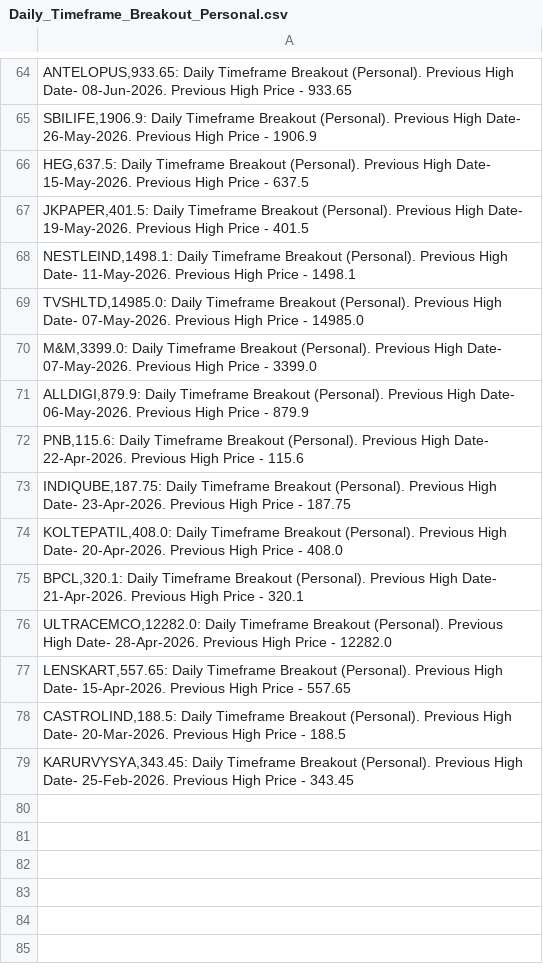
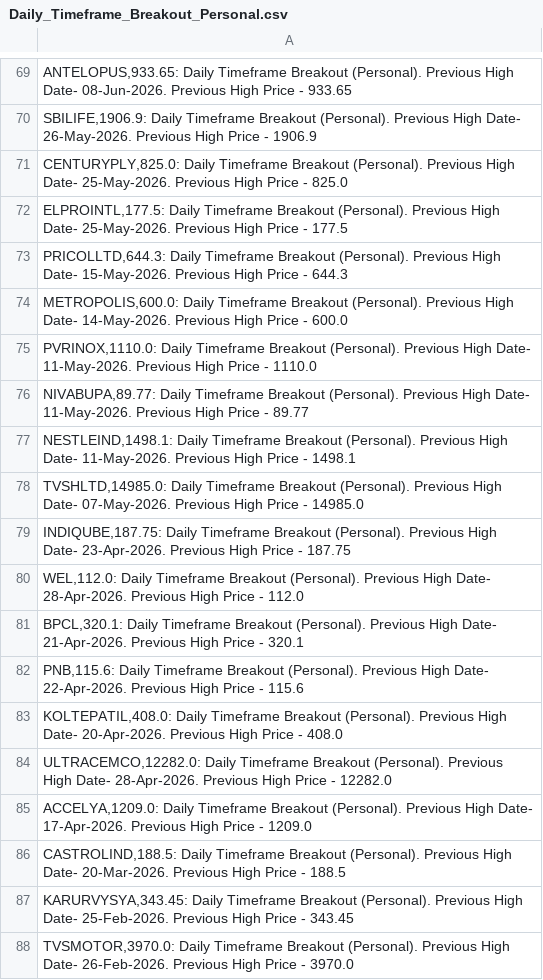
Before and after one commit to vibats/Daily_Notification_Data, a CSV file: Email_Notification_Data/Daily_Timeframe_Breakout_Personal.csv, drawn as a sheet; only a part is shown, gaps mark what is left out; the diff covers the shown part only.

```diff
--- a/Email_Notification_Data/Daily_Timeframe_Breakout_Personal.csv
+++ b/Email_Notification_Data/Daily_Timeframe_Breakout_Personal.csv
@@ -65,15 +70,19 @@
 "SBILIFE,1906.9: Daily Timeframe Breakout (Personal). Previous High Date- 26-May-2026. Previous High Price - 1906.9"
-"HEG,637.5: Daily Timeframe Breakout (Personal). Previous High Date- 15-May-2026. Previous High Price - 637.5"
-"JKPAPER,401.5: Daily Timeframe Breakout (Personal). Previous High Date- 19-May-2026. Previous High Price - 401.5"
+"CENTURYPLY,825.0: Daily Timeframe Breakout (Personal). Previous High Date- 25-May-2026. Previous High Price - 825.0"
+"ELPROINTL,177.5: Daily Timeframe Breakout (Personal). Previous High Date- 25-May-2026. Previous High Price - 177.5"
+"PRICOLLTD,644.3: Daily Timeframe Breakout (Personal). Previous High Date- 15-May-2026. Previous High Price - 644.3"
+"METROPOLIS,600.0: Daily Timeframe Breakout (Personal). Previous High Date- 14-May-2026. Previous High Price - 600.0"
+"PVRINOX,1110.0: Daily Timeframe Breakout (Personal). Previous High Date- 11-May-2026. Previous High Price - 1110.0"
+"NIVABUPA,89.77: Daily Timeframe Breakout (Personal). Previous High Date- 11-May-2026. Previous High Price - 89.77"
 "NESTLEIND,1498.1: Daily Timeframe Breakout (Personal). Previous High Date- 11-May-2026. Previous High Price - 1498.1"
 "TVSHLTD,14985.0: Daily Timeframe Breakout (Personal). Previous High Date- 07-May-2026. Previous High Price - 14985.0"
-"M&M,3399.0: Daily Timeframe Breakout (Personal). Previous High Date- 07-May-2026. Previous High Price - 3399.0"
-"ALLDIGI,879.9: Daily Timeframe Breakout (Personal). Previous High Date- 06-May-2026. Previous High Price - 879.9"
+"INDIQUBE,187.75: Daily Timeframe Breakout (Personal). Previous High Date- 23-Apr-2026. Previous High Price - 187.75"
+"WEL,112.0: Daily Timeframe Breakout (Personal). Previous High Date- 28-Apr-2026. Previous High Price - 112.0"
+"BPCL,320.1: Daily Timeframe Breakout (Personal). Previous High Date- 21-Apr-2026. Previous High Price - 320.1"
 "PNB,115.6: Daily Timeframe Breakout (Personal). Previous High Date- 22-Apr-2026. Previous High Price - 115.6"
-"INDIQUBE,187.75: Daily Timeframe Breakout (Personal). Previous High Date- 23-Apr-2026. Previous High Price - 187.75"
 "KOLTEPATIL,408.0: Daily Timeframe Breakout (Personal). Previous High Date- 20-Apr-2026. Previous High Price - 408.0"
-"BPCL,320.1: Daily Timeframe Breakout (Personal). Previous High Date- 21-Apr-2026. Previous High Price - 320.1"
 "ULTRACEMCO,12282.0: Daily Timeframe Breakout (Personal). Previous High Date- 28-Apr-2026. Previous High Price - 12282.0"
-"LENSKART,557.65: Daily Timeframe Breakout (Personal). Previous High Date- 15-Apr-2026. Previous High Price - 557.65"
+"ACCELYA,1209.0: Daily Timeframe Breakout (Personal). Previous High Date- 17-Apr-2026. Previous High Price - 1209.0"
 "CASTROLIND,188.5: Daily Timeframe Breakout (Personal). Previous High Date- 20-Mar-2026. Previous High Price - 188.5"
 "KARURVYSYA,343.45: Daily Timeframe Breakout (Personal). Previous High Date- 25-Feb-2026. Previous High Price - 343.45"
+"TVSMOTOR,3970.0: Daily Timeframe Breakout (Personal). Previous High Date- 26-Feb-2026. Previous High Price - 3970.0"
```
Also changed, not shown: 23 added rows, 18 removed rows, 24 moved rows and 10 edited cells elsewhere in this file, Email_Notification_Data/Daily_TimeFrame_Horizontal_Support.csv, Email_Notification_Data/Daily_TimeFrame_Horizontal_Support_30_Days.csv, 1 other file.
